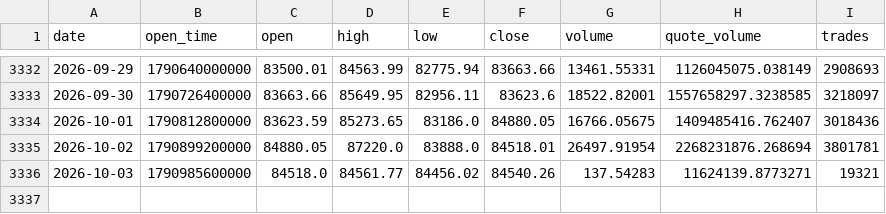
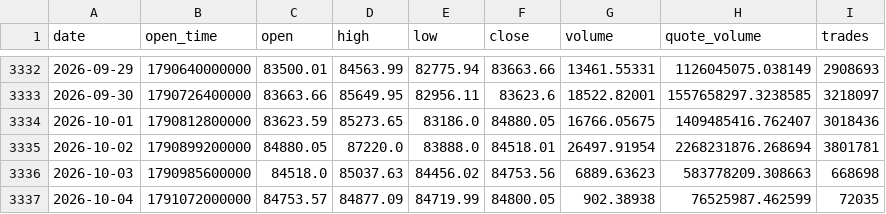
Before and after one commit to huvan9527-a11y/btc_quant, a CSV file: data/BTCUSDT_1d.csv, drawn as a sheet; only a part is shown, gaps mark what is left out.

```diff
--- a/data/BTCUSDT_1d.csv
+++ b/data/BTCUSDT_1d.csv
@@ -3335,2 +3335,3 @@ date,open_time,open,high,low,close,volume,quote_volume,trades
 2026-10-02,1790899200000,84880.05,87220.0,83888.0,84518.01,26497.91954,2268231876.268694,3801781
-2026-10-03,1790985600000,84518.0,84561.77,84456.02,84540.26,137.54283,11624139.8773271,19321
+2026-10-03,1790985600000,84518.0,85037.63,84456.02,84753.56,6889.63623,583778209.308663,668698
+2026-10-04,1791072000000,84753.57,84877.09,84719.99,84800.05,902.38938,76525987.462599,72035
```
Also changed, not shown: output/position_daily.csv, paper_ledger.csv, 3 other files.
